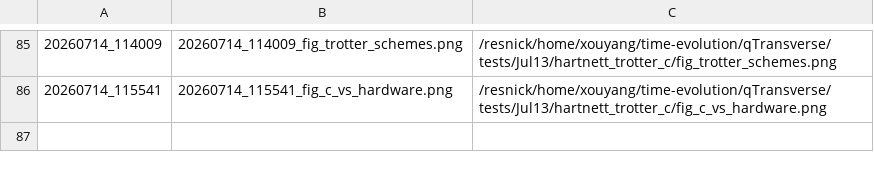
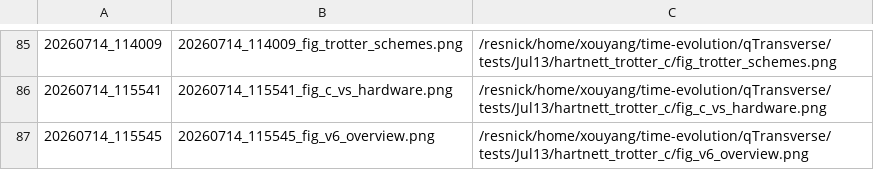
Before and after one commit to Xiaoyu-Ouyang/image-host, a TSV file: MANIFEST.tsv, drawn as a sheet; only a part is shown, gaps mark what is left out; the diff names each change by its address in the sheet, - before the commit and + after, or states it on an @@ line.

Commit message:
upload_fig: 20260714_115545 (1 file(s))
20260714_115545_fig_v6_overview.png <- /resnick/home/xouyang/time-evolution/qTransverse/tests/Jul13/hartnett_trotter_c/fig_v6_overview.png

```diff
--- a/MANIFEST.tsv
+++ b/MANIFEST.tsv
+row 87: 20260714_115545 | 20260714_115545_fig_v6_overview.png | /resnick/home/xouyang/time-evolution/qTransverse/tests/Jul13/hartnett_trotter_c/fig_v6_overview.png
```
Also changed, not shown: 1 other file.
